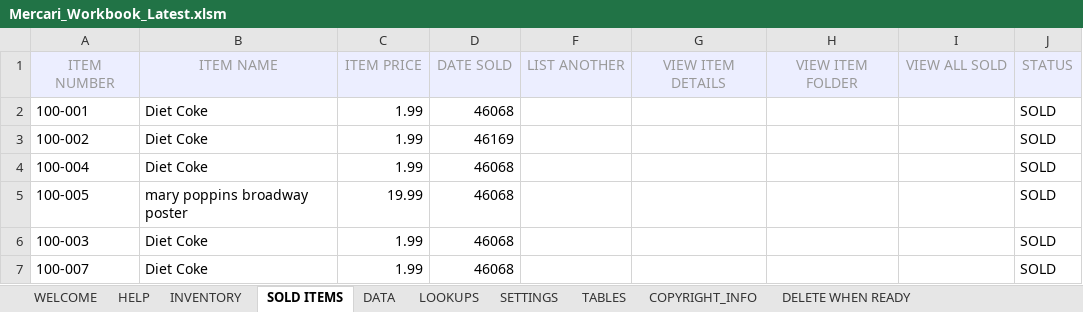
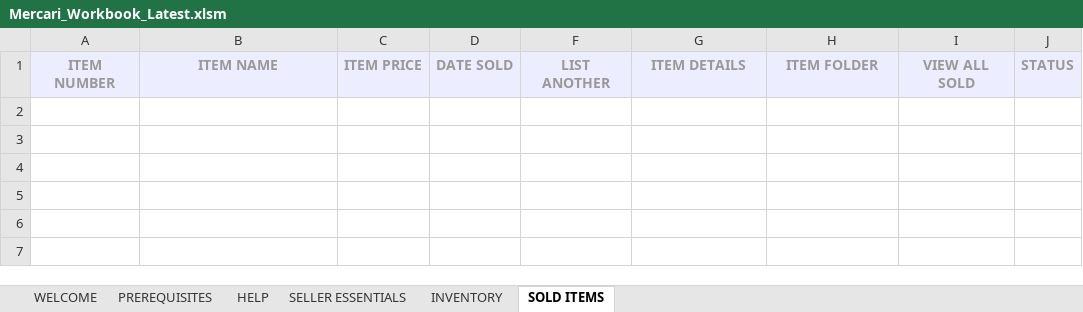
Before and after one commit to VIRGIL-Support/Mercari-Workbook-Updates, an Excel workbook: Mercari_Workbook_Latest.xlsm, sheet SOLD ITEMS, drawn as a sheet; values as stored, in another font and other column widths than the file's, no borders; charts and pictures not drawn; the diff names each change by its address in the sheet, - before the commit and + after, or states it on an @@ line.

```diff
--- a/Mercari_Workbook_Latest.xlsm (sheet SOLD ITEMS)
+++ b/Mercari_Workbook_Latest.xlsm (sheet SOLD ITEMS)
@@ sheet tab hidden: DATA @@
@@ sheet tab hidden: LOOKUPS @@
@@ sheet tab hidden: SETTINGS @@
@@ sheet tab hidden: TABLES @@
@@ sheet tab hidden: COPYRIGHT_INFO @@
-sheet tab: DELETE WHEN READY
+sheet tab: PREREQUISITES
+sheet tab: SELLER ESSENTIALS
-A1:D1 bold: off
+A1:D1 bold: on
-F1:J1 bold: off
+F1:J1 bold: on
-G1: VIEW ITEM DETAILS
+G1: ITEM DETAILS
-H1: VIEW ITEM FOLDER
+H1: ITEM FOLDER
-row 2: 100-001 | Diet Coke | 1.99 | 46068 |  |  |  |  | SOLD
-row 3: 100-002 | Diet Coke | 1.99 | 46169 |  |  |  |  | SOLD
-row 4: 100-004 | Diet Coke | 1.99 | 46068 |  |  |  |  | SOLD
-row 5: 100-005 | mary poppins broadway poster | 19.99 | 46068 |  |  |  |  | SOLD
-row 6: 100-003 | Diet Coke | 1.99 | 46068 |  |  |  |  | SOLD
-row 7: 100-007 | Diet Coke | 1.99 | 46068 |  |  |  |  | SOLD
```
Also changed, not shown: sheet INVENTORY, sheet WELCOME, sheet HELP, hidden cells, charts or pictures.
